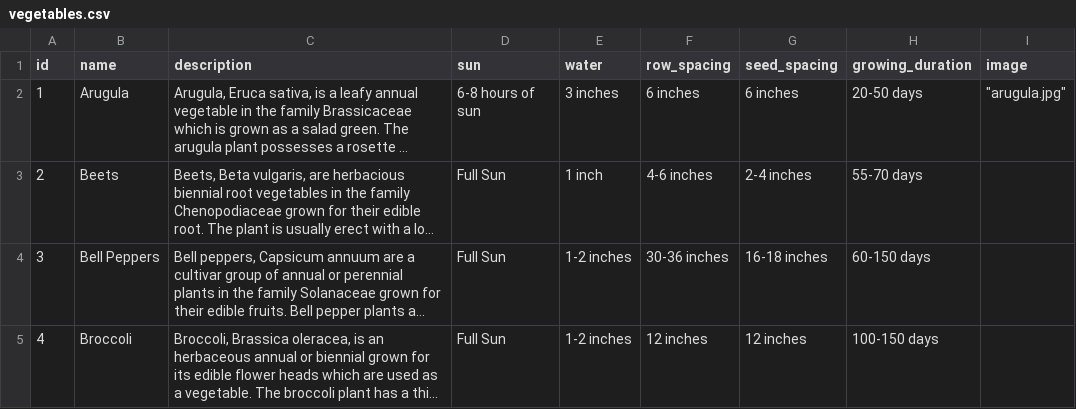
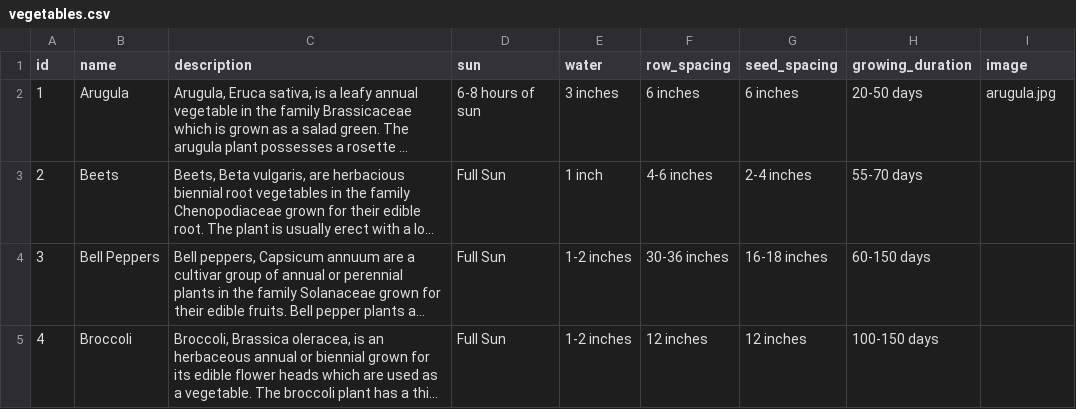
Before and after one commit to rae-107/garden-grow-be, a CSV file: db/data/vegetables.csv, drawn as a sheet; only a part is shown; long unchanged cells end in …; the diff names each change by its address in the sheet, - before the commit and + after, or states it on an @@ line.

Commit message:
Add vegetables_by_zipcode query Adds the vegetables_by_zipcode field and resolver Adds the vegetable, vegetable_zone and zipcode_result types Adds the test for the vegetables_by_zipcode query Updates the vegetables csv to fix quotation marks in arugula entry Adds support files for the graphql tests Adds/updates config for factory bot and vcr

```diff
--- a/db/data/vegetables.csv
+++ b/db/data/vegetables.csv
-I2 (image): "arugula.jpg"
+I2 (image): arugula.jpg
```
Also changed, not shown: 8 other files.
